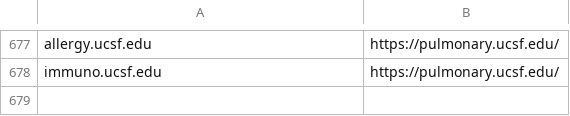
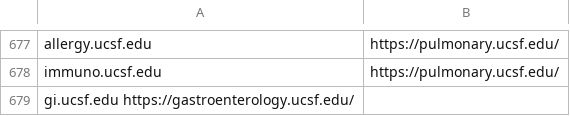
Before and after one commit to ucsf-web-services/redirect-service, a TSV file: rules.tsv, drawn as a sheet; only a part is shown, gaps mark what is left out; the diff names each change by its address in the sheet, - before the commit and + after, or states it on an @@ line.

Commit message:
Gi redirect

```diff
--- a/rules.tsv
+++ b/rules.tsv
+row 679: gi.ucsf.edu https://gastroenterology.ucsf.edu/
```
